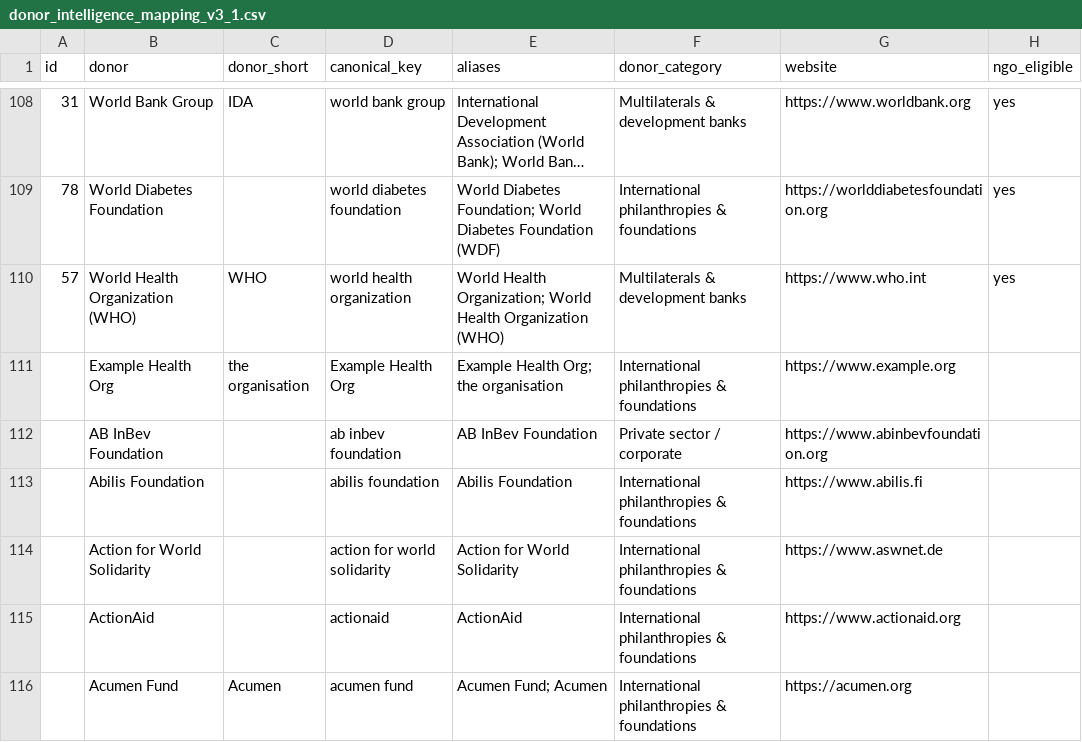
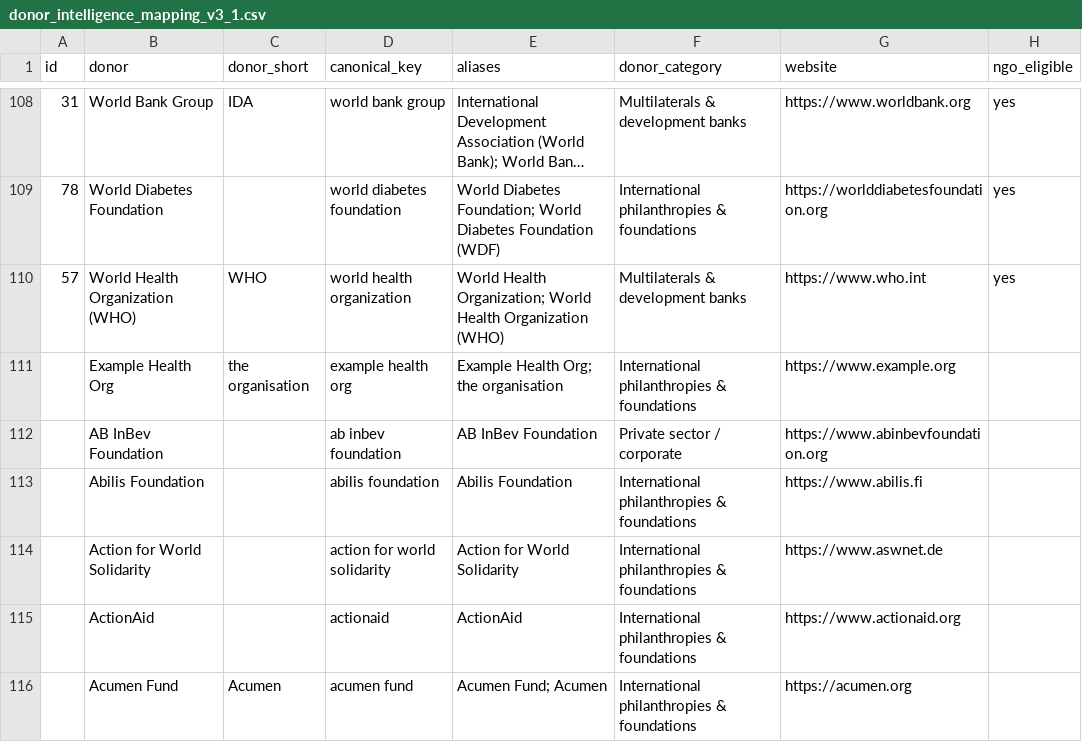
Before and after one commit to bensah/rfp-intelligence-system, a CSV file: docs/donor_intelligence_mapping_v3_1.csv, drawn as a sheet; only a part is shown, gaps mark what is left out; long unchanged cells end in …; the diff names each change by its address in the sheet, - before the commit and + after, or states it on an @@ line.

Commit message:
De-identify: remove the organisation / the org / real names + emails from tracked source
Details intentionally omitted.

```diff
--- a/docs/donor_intelligence_mapping_v3_1.csv
+++ b/docs/donor_intelligence_mapping_v3_1.csv
-D111 (canonical_key): Example Health Org
+D111 (canonical_key): example health org
```
Also changed, not shown: 17 other files.
